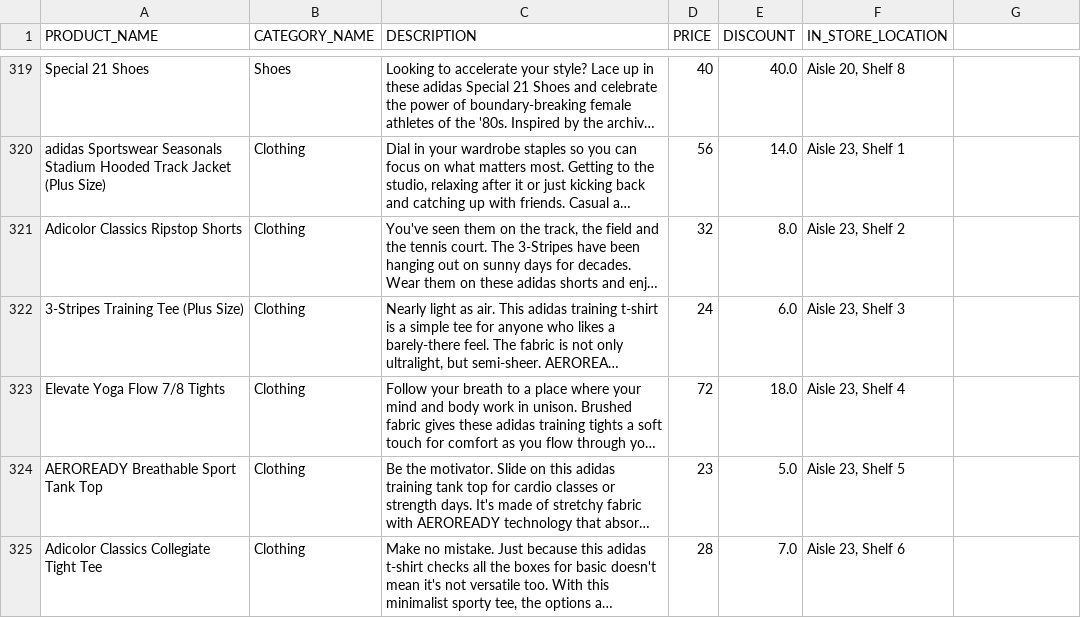
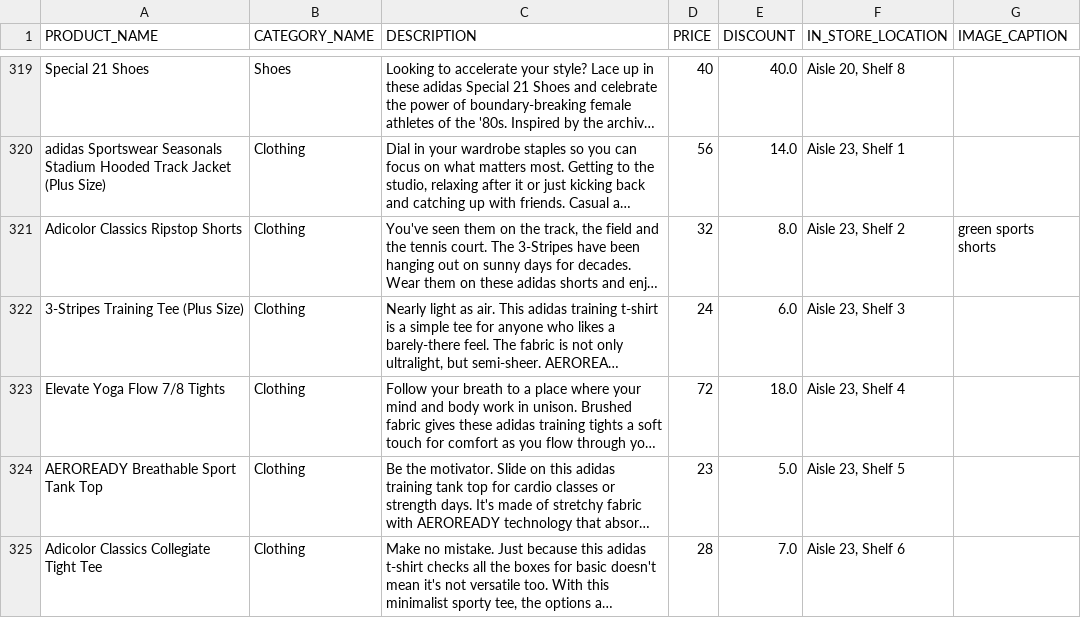
Before and after one commit to TianxiangGuo/InStoreGPTs, a CSV file: example_data/adidas/adidas_products.csv, drawn as a sheet; only a part is shown, gaps mark what is left out; long unchanged cells end in …; the diff covers the shown part only; the diff names each change by its address in the sheet, - before the commit and + after, or states it on an @@ line.

Commit message:
wip: reverse image search

```diff
--- a/example_data/adidas/adidas_products.csv
+++ b/example_data/adidas/adidas_products.csv
-G1: (empty)
+G1: IMAGE_CAPTION
-G321 (IMAGE_CAPTION): (empty)
+G321 (IMAGE_CAPTION): green sports shorts
```
Also changed, not shown: 7 edited cells elsewhere in this file, 4 other files.
